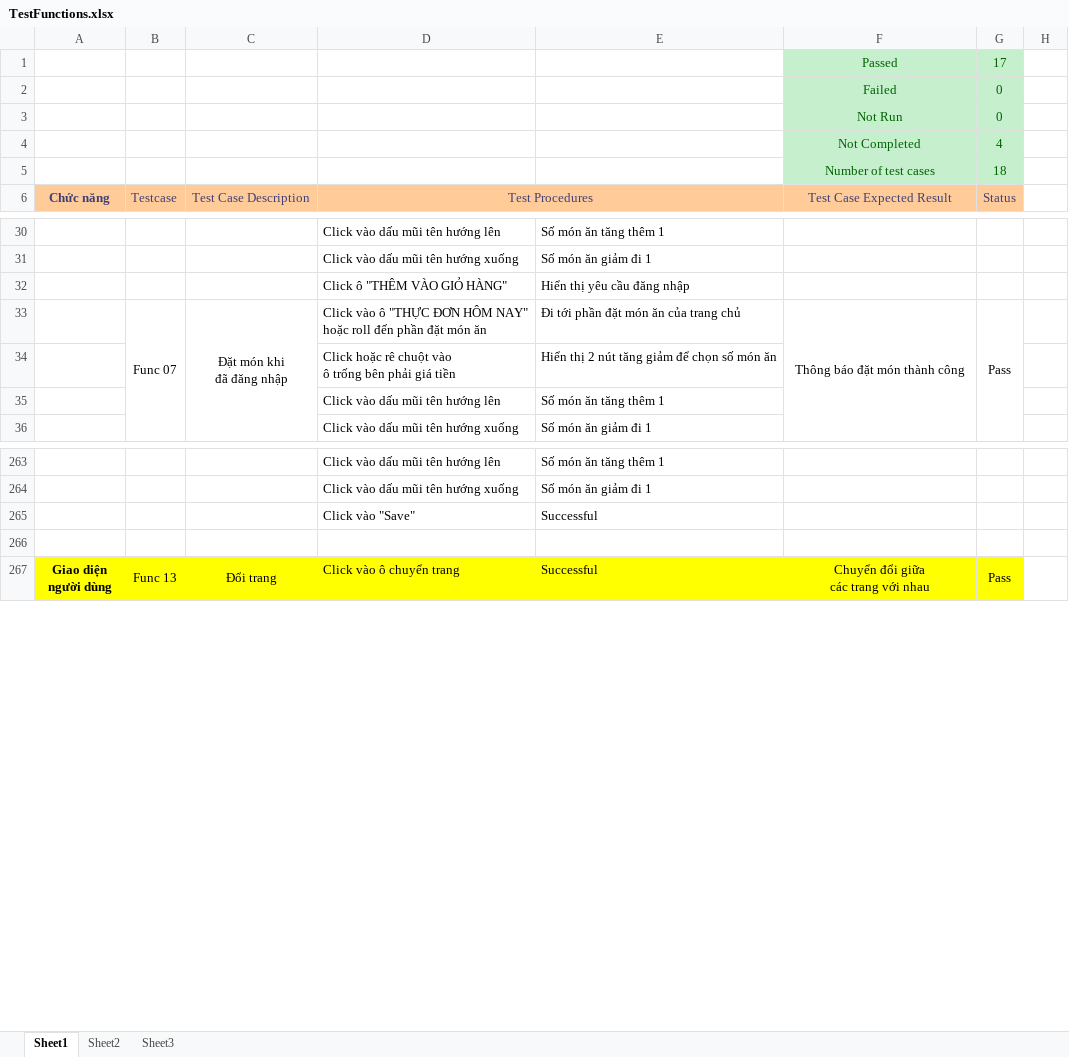
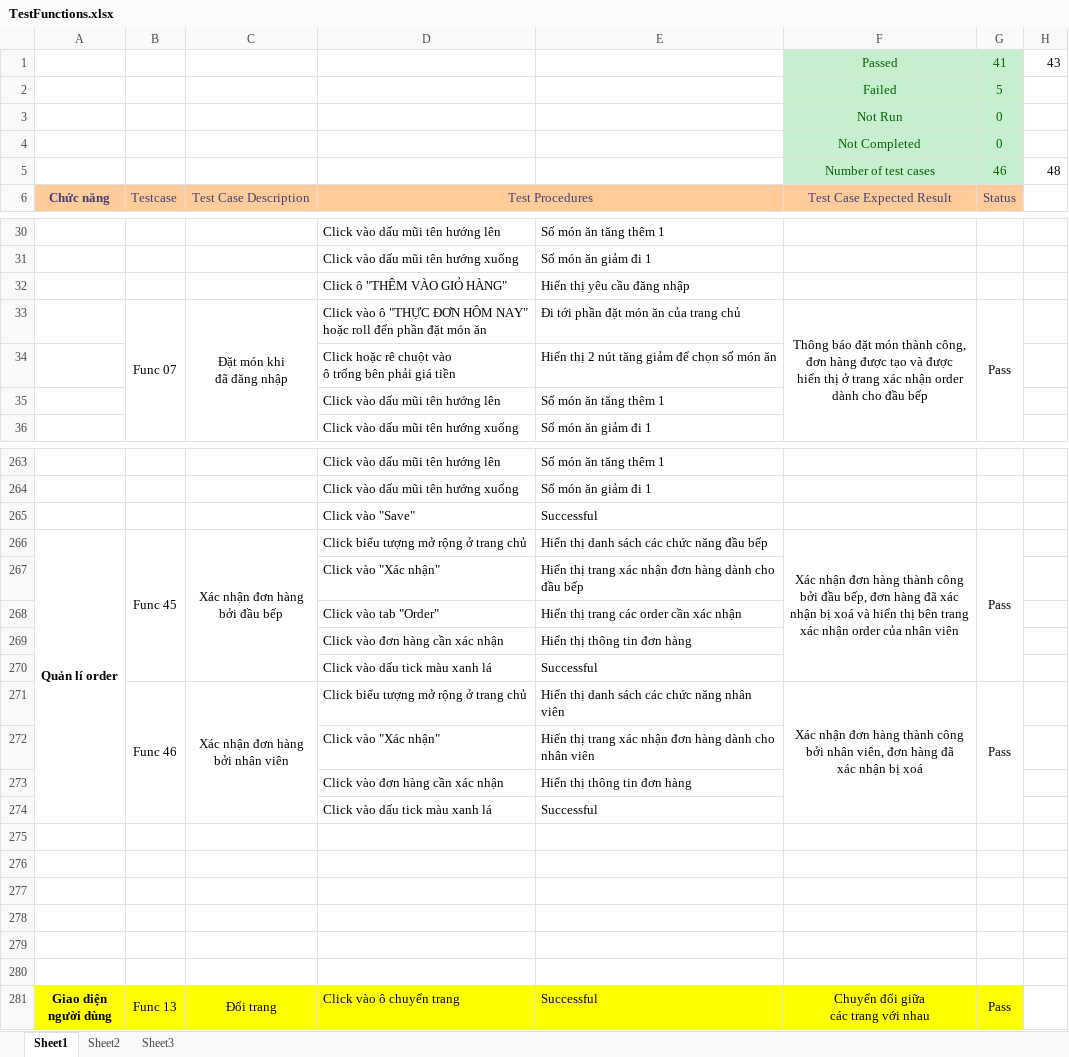
Before and after one commit to bhnhox/ttcnpm192, an Excel workbook: TestFunctions.xlsx, sheet Sheet1, drawn as a sheet; only a part is shown, gaps mark what is left out; values as stored, in another font and other column widths than the file's, no borders; removed rows and columns are numbered as before the commit, all else as after; ↵ is a line break in a cell; the diff names each change by its address in the sheet, - before the commit and + after, or states it on an @@ line.

Commit message:
update test-unit version_1.3
interface user and admin test-units have not done

```diff
--- a/TestFunctions.xlsx (sheet Sheet1)
+++ b/TestFunctions.xlsx (sheet Sheet1)
-row 1:  |  |  |  |  | Passed | 17
-row 2:  |  |  |  |  | Failed | 0
+row 1:  |  |  |  |  | Passed | 41 | 43
+row 2:  |  |  |  |  | Failed | 5
-G4: 4
+G4: 0
-row 5:  |  |  |  |  | Number of test cases | 18
+row 5:  |  |  |  |  | Number of test cases | 46 | 48
-F33: …món thành công
+F33: …món thành công, ↵ đơn hàng được tạo và được ↵ hiển thị ở trang xác nhận order ↵ dành cho đầu bếp
+row 266: Quản lí order | Func 45 | Xác nhận đơn hàng ↵ bởi đầu bếp | Click biểu tượng mở rộng ở trang chủ | Hiển thị danh sách các chức năng đầu bếp | Xác nhận đơn hàng thành công ↵ bởi đầu bếp, đơn hàng đã xác ↵ nhận bị xoá và hiển thị bên trang ↵ xác nhận order của nhân viên | Pass
+row 267:  |  |  | Click vào "Xác nhận" | Hiển thị trang xác nhận đơn hàng dành cho đầu bếp
+row 268:  |  |  | Click vào tab "Order" | Hiển thị trang các order cần xác nhận
+row 269:  |  |  | Click vào đơn hàng cần xác nhận | Hiển thị thông tin đơn hàng
+row 270:  |  |  | Click vào dấu tick màu xanh lá | Successful
+row 271:  | Func 46 | Xác nhận đơn hàng ↵ bởi nhân viên | Click biểu tượng mở rộng ở trang chủ | Hiển thị danh sách các chức năng nhân viên | Xác nhận đơn hàng thành công ↵ bởi nhân viên, đơn hàng đã ↵ xác nhận bị xoá | Pass
+row 272:  |  |  | Click vào "Xác nhận" | Hiển thị trang xác nhận đơn hàng dành cho nhân viên
+row 273:  |  |  | Click vào đơn hàng cần xác nhận | Hiển thị thông tin đơn hàng
+row 274:  |  |  | Click vào dấu tick màu xanh lá | Successful
+row 275: (empty)
+row 276: (empty)
+row 277: (empty)
+row 278: (empty)
+row 279: (empty)
```
